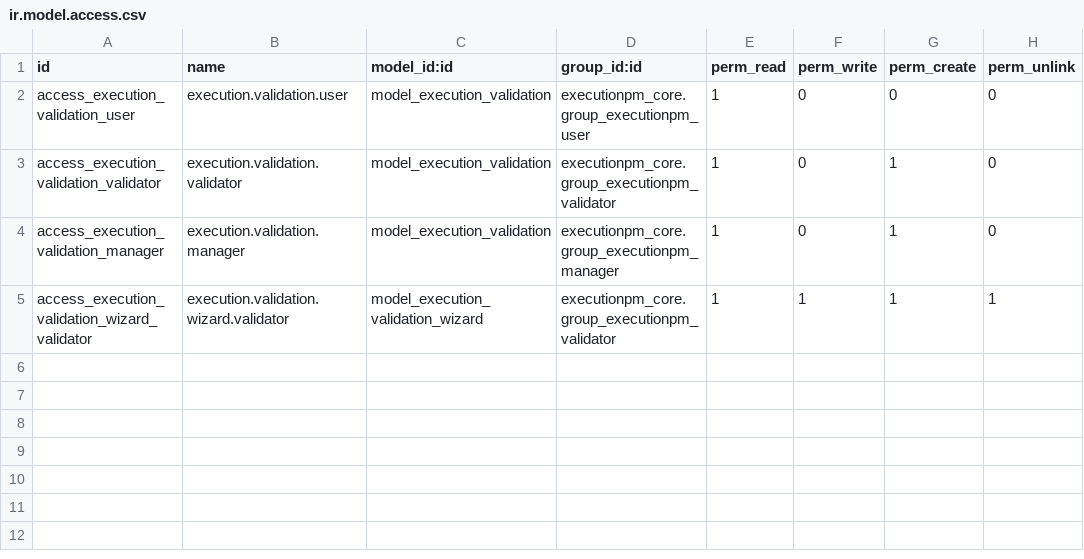
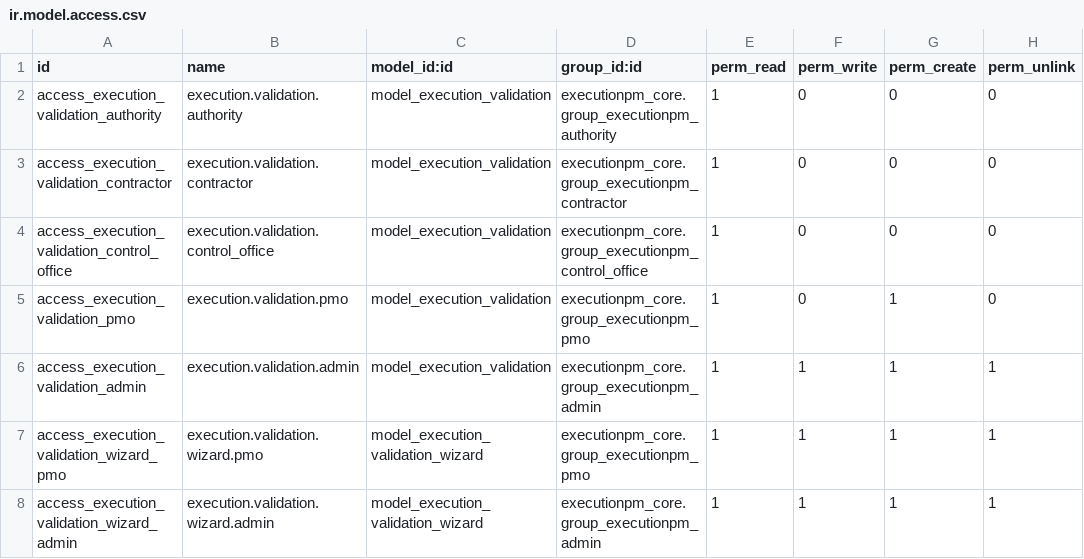
Before and after one commit to selamou-mouhamedou/odooaep, a CSV file: custom_addons/executionpm_validation/security/ir.model.access.csv, drawn as a sheet.

```diff
--- a/custom_addons/executionpm_validation/security/ir.model.access.csv
+++ b/custom_addons/executionpm_validation/security/ir.model.access.csv
@@ -1,5 +1,8 @@
 id,name,model_id:id,group_id:id,perm_read,perm_write,perm_create,perm_unlink
-access_execution_validation_user,execution.validation.user,model_execution_validation,executionpm_core.group_executionpm_user,1,0,0,0
-access_execution_validation_validator,execution.validation.validator,model_execution_validation,executionpm_core.group_executionpm_validator,1,0,1,0
-access_execution_validation_manager,execution.validation.manager,model_execution_validation,executionpm_core.group_executionpm_manager,1,0,1,0
-access_execution_validation_wizard_validator,execution.validation.wizard.validator,model_execution_validation_wizard,executionpm_core.group_executionpm_validator,1,1,1,1
+access_execution_validation_authority,execution.validation.authority,model_execution_validation,executionpm_core.group_executionpm_authority,1,0,0,0
+access_execution_validation_contractor,execution.validation.contractor,model_execution_validation,executionpm_core.group_executionpm_contractor,1,0,0,0
+access_execution_validation_control_office,execution.validation.control_office,model_execution_validation,executionpm_core.group_executionpm_control_office,1,0,0,0
+access_execution_validation_pmo,execution.validation.pmo,model_execution_validation,executionpm_core.group_executionpm_pmo,1,0,1,0
+access_execution_validation_admin,execution.validation.admin,model_execution_validation,executionpm_core.group_executionpm_admin,1,1,1,1
+access_execution_validation_wizard_pmo,execution.validation.wizard.pmo,model_execution_validation_wizard,executionpm_core.group_executionpm_pmo,1,1,1,1
+access_execution_validation_wizard_admin,execution.validation.wizard.admin,model_execution_validation_wizard,executionpm_core.group_executionpm_admin,1,1,1,1
```
Also changed, not shown: custom_addons/executionpm_alerts/security/ir.model.access.csv, custom_addons/executionpm_core/security/ir.model.access.csv, 37 other files.
